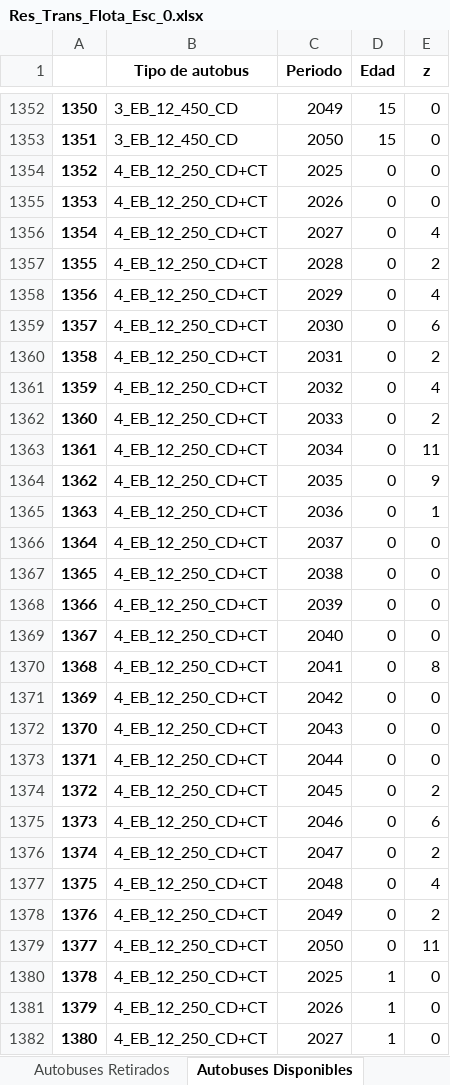
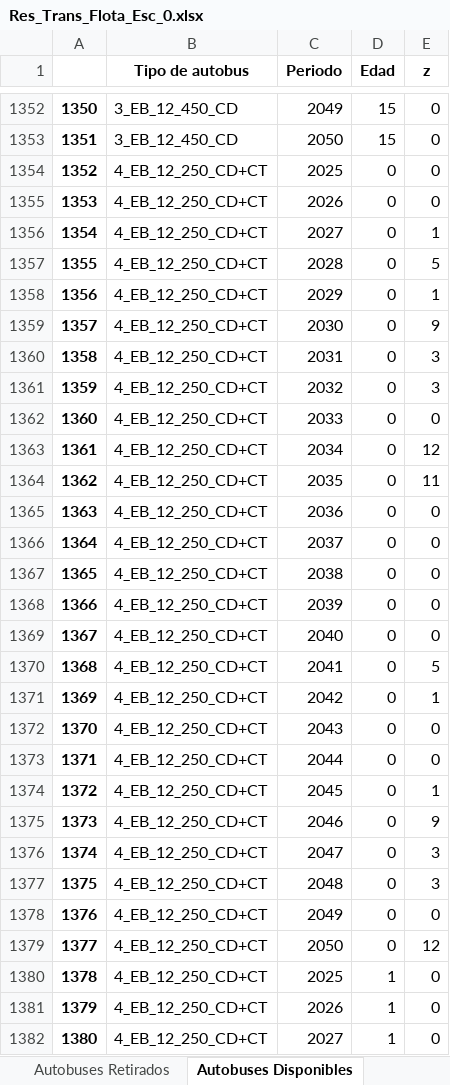
Before and after one commit to EstefanoViteri/tesis_master_opti, an Excel workbook: Res_Trans_Flota_Esc_0.xlsx, sheet Autobuses Disponibles, drawn as a sheet; only a part is shown, gaps mark what is left out; values as stored, in another font and other column widths than the file's, no borders; the diff covers the shown part only; the diff names each change by its address in the sheet, - before the commit and + after, or states it on an @@ line.

```diff
--- a/Res_Trans_Flota_Esc_0.xlsx (sheet Autobuses Disponibles)
+++ b/Res_Trans_Flota_Esc_0.xlsx (sheet Autobuses Disponibles)
-E1356 (z): 4
+E1356 (z): 1
-E1357 (z): 2
+E1357 (z): 5
-E1358 (z): 4
+E1358 (z): 1
-E1359 (z): 6
+E1359 (z): 9
-E1360 (z): 2
+E1360 (z): 3
-E1361 (z): 4
+E1361 (z): 3
-E1362 (z): 2
+E1362 (z): 0
-E1363 (z): 11
+E1363 (z): 12
-E1364 (z): 9
+E1364 (z): 11
-E1365 (z): 1
+E1365 (z): 0
-E1370 (z): 8
+E1370 (z): 5
-E1371 (z): 0
+E1371 (z): 1
-E1374 (z): 2
+E1374 (z): 1
-E1375 (z): 6
+E1375 (z): 9
-E1376 (z): 2
+E1376 (z): 3
-E1377 (z): 4
+E1377 (z): 3
-E1378 (z): 2
+E1378 (z): 0
-E1379 (z): 11
+E1379 (z): 12
```
Also changed, not shown: 267 edited cells elsewhere in this sheet, sheet Autobuses Asignados, sheet Cargadores disponibles por per, sheet Emisiones, sheet Cargadores Disponibles, sheet Autobuses comprados por per, sheet Autobuses vendidos por per, 10 more sheets, costos_operativos.xlsx, 11 other files.
